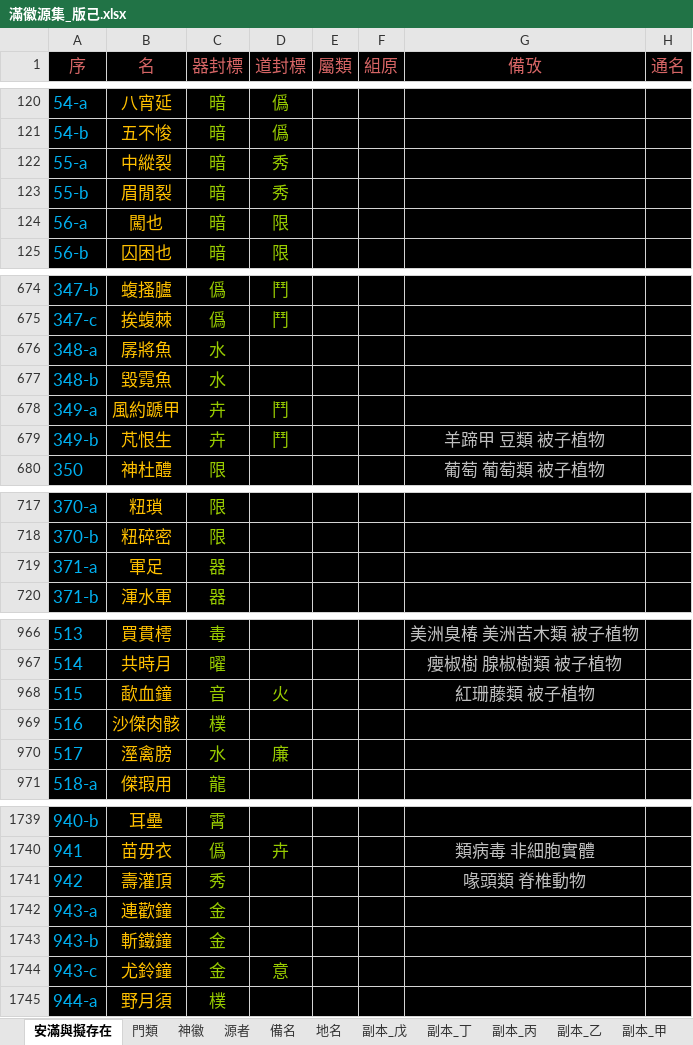
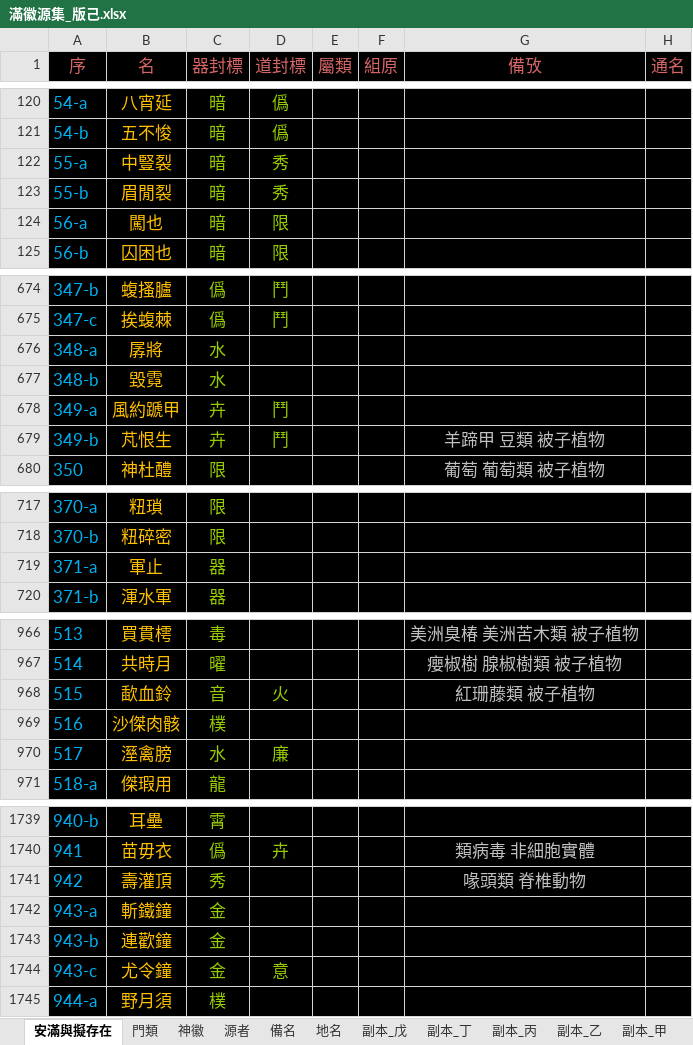
Before and after one commit to sealleci/AnMan, an Excel workbook: docs/滿徽源集_版己.xlsx, sheet 安滿與擬存在, drawn as a sheet; only a part is shown, gaps mark what is left out; values as stored, in another font and other column widths than the file's, no borders; the diff covers the shown part only; the diff names each change by its address in the sheet, - before the commit and + after, or states it on an @@ line.

Commit message:
SheetWizard

```diff
--- a/docs/滿徽源集_版己.xlsx (sheet 安滿與擬存在)
+++ b/docs/滿徽源集_版己.xlsx (sheet 安滿與擬存在)
-B122 (名): 中縱裂
+B122 (名): 中豎裂
-B676 (名): 孱將魚
+B676 (名): 孱將
-B677 (名): 毀霓魚
+B677 (名): 毀霓
-B719 (名): 軍足
+B719 (名): 軍止
-B968 (名): 歃血鐘
+B968 (名): 歃血鈴
-B1742 (名): 連歡鐘
+B1742 (名): 斬鐵鐘
-B1743 (名): 斬鐵鐘
+B1743 (名): 連歡鐘
-B1744 (名): 尤鈴鐘
+B1744 (名): 尤令鐘
```
Also changed, not shown: 5 edited cells elsewhere in this sheet, 3 other files.
